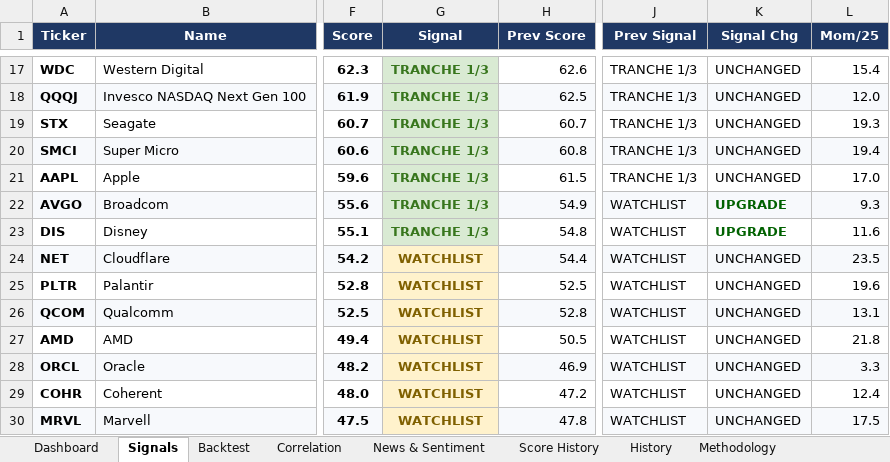
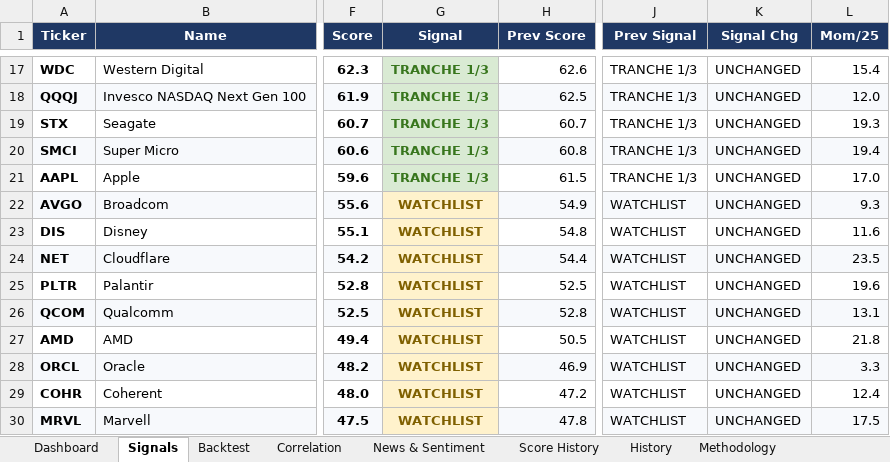
Before and after one commit to chancowen/Daily-US-Stocks-Quant-Analysis, an Excel workbook: data/watchlist_signals_2026-09-29.xlsx, sheet Signals, drawn as a sheet; only a part is shown, gaps mark what is left out; values as stored, in another font and other column widths than the file's, no borders; conditional formats not drawn; the diff names each change by its address in the sheet, - before the commit and + after, or states it on an @@ line.

Commit message:
Daily watchlist update 2026-09-29

```diff
--- a/data/watchlist_signals_2026-09-29.xlsx (sheet Signals)
+++ b/data/watchlist_signals_2026-09-29.xlsx (sheet Signals)
-G22:G23 (Signal): TRANCHE 1/3
+G22:G23 (Signal): WATCHLIST
@@ G22:G23 fill: #D9EAD3 → #FFF2CC, text colour: #38761D → #7F6000 @@
-K22:K23 (Signal Chg): UPGRADE
+K22:K23 (Signal Chg): UNCHANGED
@@ K22:K23 bold: on → off, text colour: #006100 → black @@
```
Also changed, not shown: sheet News & Sentiment, sheet Dashboard, sheet History, 4 other files.
